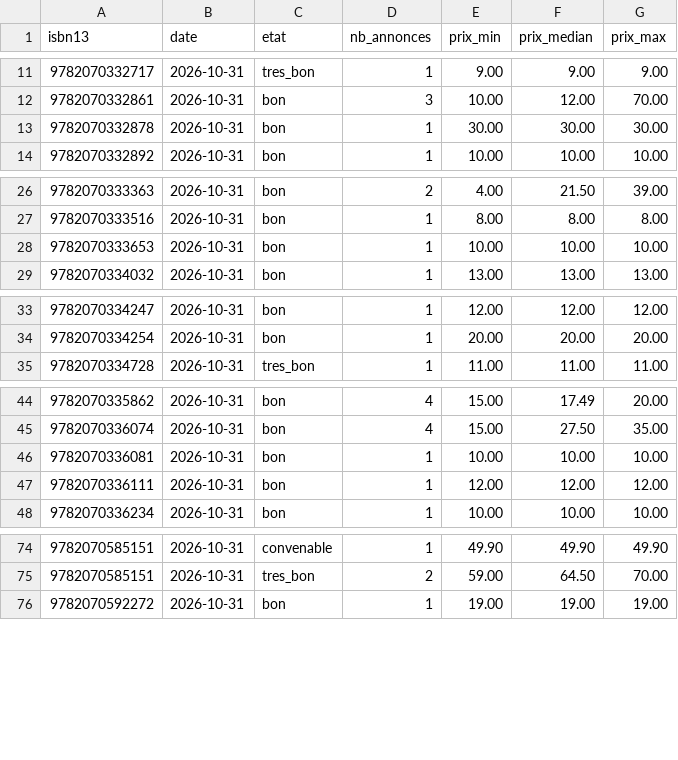
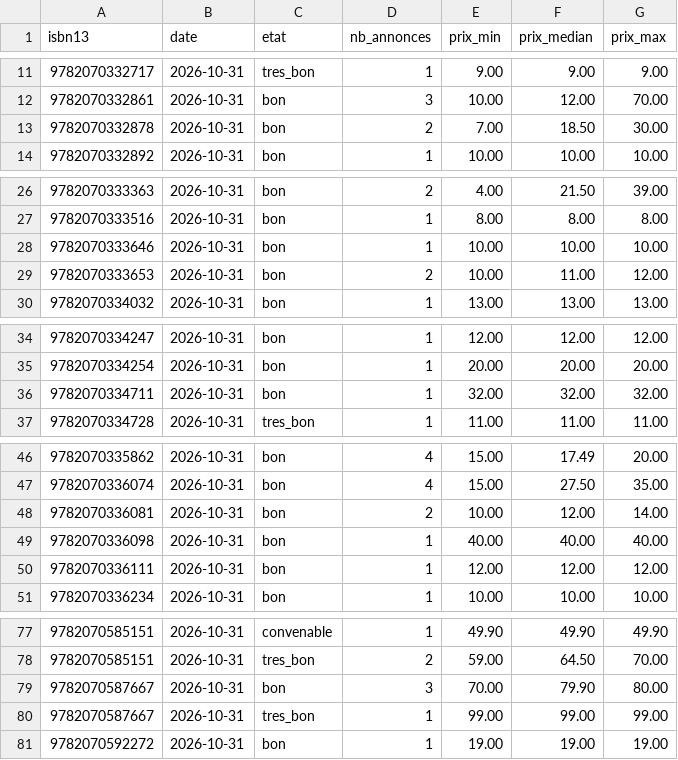
Before and after one commit to loliba92/LDVELH, a CSV file: data/raw/occasion/vinted-2026-10-31.csv, drawn as a sheet; only a part is shown, gaps mark what is left out.

```diff
--- a/data/raw/occasion/vinted-2026-10-31.csv
+++ b/data/raw/occasion/vinted-2026-10-31.csv
@@ -12,3 +12,3 @@ isbn13,date,etat,nb_annonces,prix_min,prix_median,prix_max
 9782070332861,2026-10-31,bon,3,10.00,12.00,70.00
-9782070332878,2026-10-31,bon,1,30.00,30.00,30.00
+9782070332878,2026-10-31,bon,2,7.00,18.50,30.00
 9782070332892,2026-10-31,bon,1,10.00,10.00,10.00
@@ -27,3 +27,4 @@ isbn13,date,etat,nb_annonces,prix_min,prix_median,prix_max
 9782070333516,2026-10-31,bon,1,8.00,8.00,8.00
-9782070333653,2026-10-31,bon,1,10.00,10.00,10.00
+9782070333646,2026-10-31,bon,1,10.00,10.00,10.00
+9782070333653,2026-10-31,bon,2,10.00,11.00,12.00
 9782070334032,2026-10-31,bon,1,13.00,13.00,13.00
@@ -34,2 +35,3 @@ isbn13,date,etat,nb_annonces,prix_min,prix_median,prix_max
 9782070334254,2026-10-31,bon,1,20.00,20.00,20.00
+9782070334711,2026-10-31,bon,1,32.00,32.00,32.00
 9782070334728,2026-10-31,tres_bon,1,11.00,11.00,11.00
@@ -45,3 +47,4 @@ isbn13,date,etat,nb_annonces,prix_min,prix_median,prix_max
 9782070336074,2026-10-31,bon,4,15.00,27.50,35.00
-9782070336081,2026-10-31,bon,1,10.00,10.00,10.00
+9782070336081,2026-10-31,bon,2,10.00,12.00,14.00
+9782070336098,2026-10-31,bon,1,40.00,40.00,40.00
 9782070336111,2026-10-31,bon,1,12.00,12.00,12.00
@@ -75,2 +78,4 @@ isbn13,date,etat,nb_annonces,prix_min,prix_median,prix_max
 9782070585151,2026-10-31,tres_bon,2,59.00,64.50,70.00
+9782070587667,2026-10-31,bon,3,70.00,79.90,80.00
+9782070587667,2026-10-31,tres_bon,1,99.00,99.00,99.00
 9782070592272,2026-10-31,bon,1,19.00,19.00,19.00
```
Also changed, not shown: data/raw/occasion/annonces-vinted-2026-10-31.csv, 10 other files.
